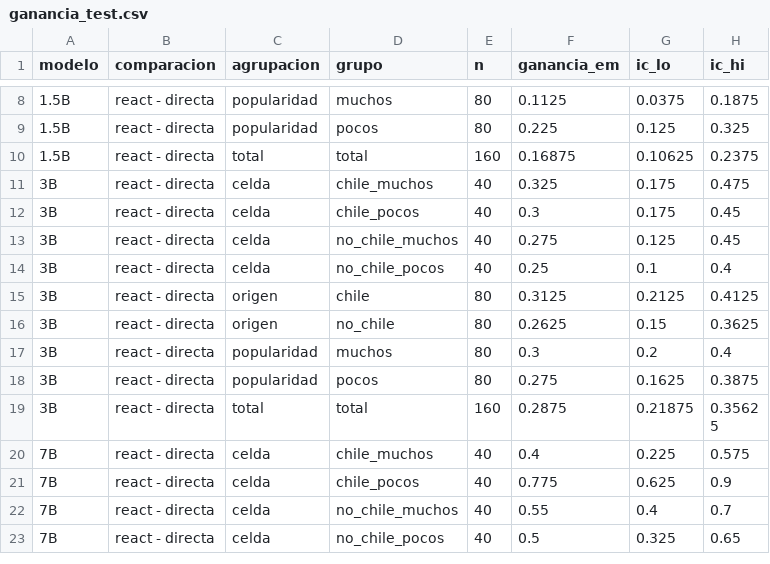
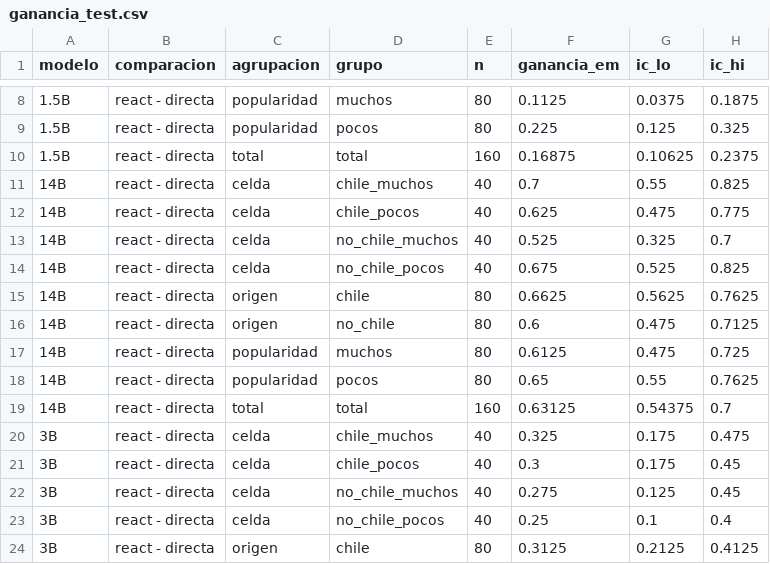
Before and after one commit to Felipedino/ReAct-Rag-Multimodal, a CSV file: resultados/ganancia_test.csv, drawn as a sheet; only a part is shown, gaps mark what is left out; the shorter side is filled out with more unchanged rows.

```diff
--- a/resultados/ganancia_test.csv
+++ b/resultados/ganancia_test.csv
@@ -10,2 +10,11 @@ modelo,comparacion,agrupacion,grupo,n,ganancia_em,ic_lo,ic_hi
 1.5B,react - directa,total,total,160,0.16875,0.10625,0.2375
+14B,react - directa,celda,chile_muchos,40,0.7,0.55,0.825
+14B,react - directa,celda,chile_pocos,40,0.625,0.475,0.775
+14B,react - directa,celda,no_chile_muchos,40,0.525,0.325,0.7
+14B,react - directa,celda,no_chile_pocos,40,0.675,0.525,0.825
+14B,react - directa,origen,chile,80,0.6625,0.5625,0.7625
+14B,react - directa,origen,no_chile,80,0.6,0.475,0.7125
+14B,react - directa,popularidad,muchos,80,0.6125,0.475,0.725
+14B,react - directa,popularidad,pocos,80,0.65,0.55,0.7625
+14B,react - directa,total,total,160,0.63125,0.54375,0.7
 3B,react - directa,celda,chile_muchos,40,0.325,0.175,0.475
```
Also changed, not shown: resultados/errores_test.csv, resultados/tabla_test.csv, 7 other files.
